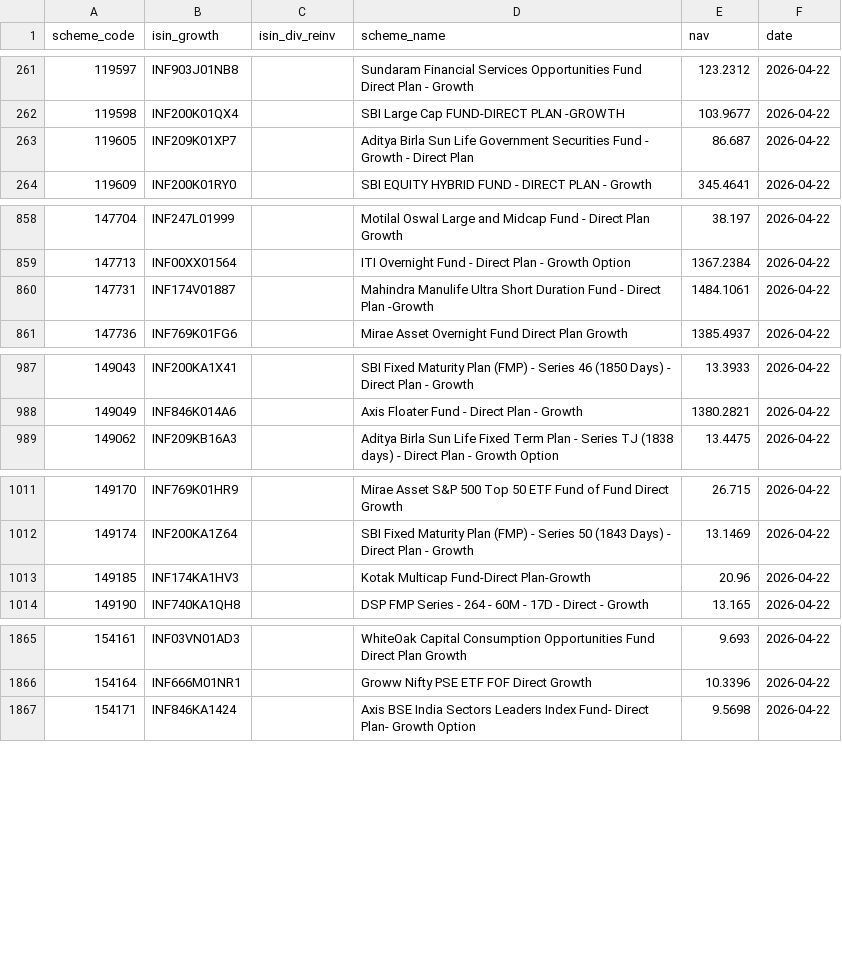
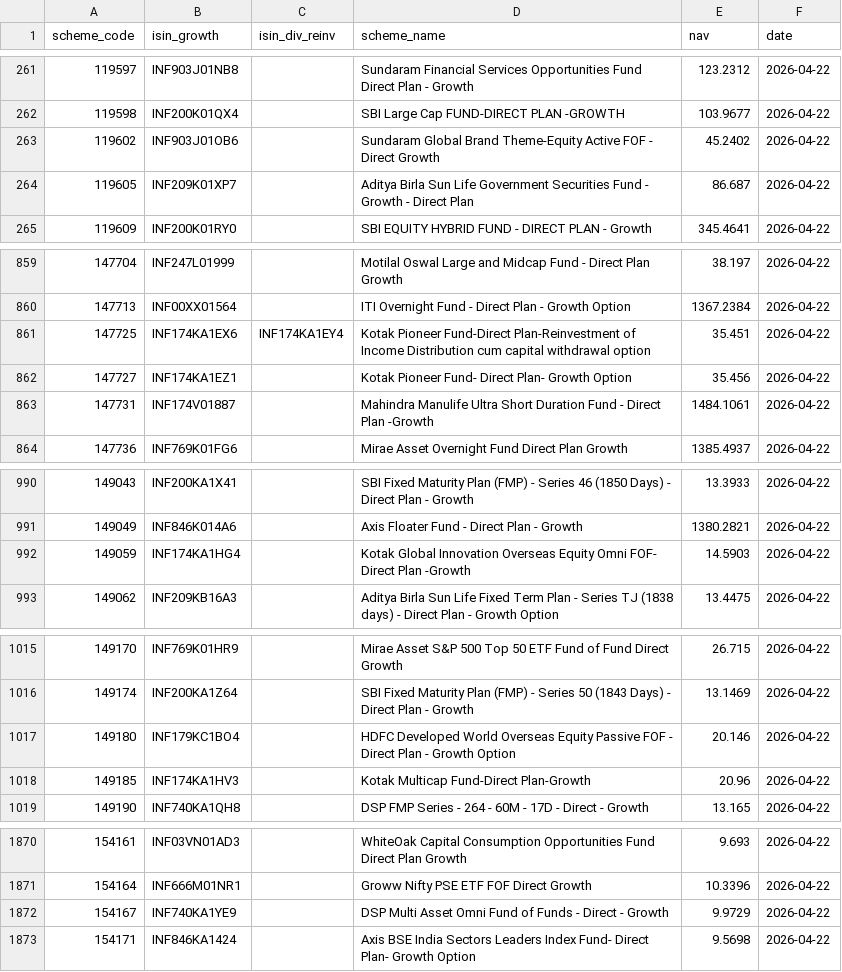
Before and after one commit to finfee-ai/nav-data-dump, a CSV file: data/daily/2026-04-22.csv, drawn as a sheet; only a part is shown, gaps mark what is left out.

```diff
--- a/data/daily/2026-04-22.csv
+++ b/data/daily/2026-04-22.csv
@@ -262,2 +262,3 @@ scheme_code,isin_growth,isin_div_reinv,scheme_name,nav,date
 119598,INF200K01QX4,,SBI Large Cap FUND-DIRECT PLAN -GROWTH,103.9677,2026-04-22
+119602,INF903J01OB6,,Sundaram Global Brand Theme-Equity Active FOF - Direct Growth,45.2402,2026-04-22
 119605,INF209K01XP7,,Aditya Birla Sun Life Government Securities Fund - Growth - Direct Plan,86.687,2026-04-22
@@ -859,2 +860,4 @@ scheme_code,isin_growth,isin_div_reinv,scheme_name,nav,date
 147713,INF00XX01564,,ITI Overnight Fund - Direct Plan - Growth Option,1367.2384,2026-04-22
+147725,INF174KA1EX6,INF174KA1EY4,Kotak Pioneer Fund-Direct Plan-Reinvestment of Income Distribution cum capital withdrawal option,35.451,2026-04-22
+147727,INF174KA1EZ1,,Kotak Pioneer Fund- Direct Plan- Growth Option,35.456,2026-04-22
 147731,INF174V01887,,Mahindra Manulife Ultra Short Duration Fund - Direct Plan -Growth,1484.1061,2026-04-22
@@ -988,2 +991,3 @@ scheme_code,isin_growth,isin_div_reinv,scheme_name,nav,date
 149049,INF846K014A6,,Axis Floater Fund - Direct Plan - Growth,1380.2821,2026-04-22
+149059,INF174KA1HG4,,Kotak Global Innovation Overseas Equity Omni FOF- Direct Plan -Growth,14.5903,2026-04-22
 149062,INF209KB16A3,,Aditya Birla Sun Life Fixed Term Plan - Series TJ (1838 days) - Direct Plan - Growth Option,13.4475,2026-04-22
@@ -1012,2 +1016,3 @@ scheme_code,isin_growth,isin_div_reinv,scheme_name,nav,date
 149174,INF200KA1Z64,,SBI Fixed Maturity Plan (FMP) - Series 50 (1843 Days) - Direct Plan - Growth,13.1469,2026-04-22
+149180,INF179KC1BO4,,HDFC Developed World Overseas Equity Passive FOF - Direct Plan - Growth Option,20.146,2026-04-22
 149185,INF174KA1HV3,,Kotak Multicap Fund-Direct Plan-Growth,20.96,2026-04-22
@@ -1866,2 +1871,3 @@ scheme_code,isin_growth,isin_div_reinv,scheme_name,nav,date
 154164,INF666M01NR1,,Groww Nifty PSE ETF FOF Direct Growth,10.3396,2026-04-22
+154167,INF740KA1YE9,,DSP Multi Asset Omni Fund of Funds - Direct - Growth,9.9729,2026-04-22
 154171,INF846KA1424,,Axis BSE India Sectors Leaders Index Fund- Direct Plan- Growth Option,9.5698,2026-04-22
```
Also changed, not shown: data/latest.csv, 3 other files.
